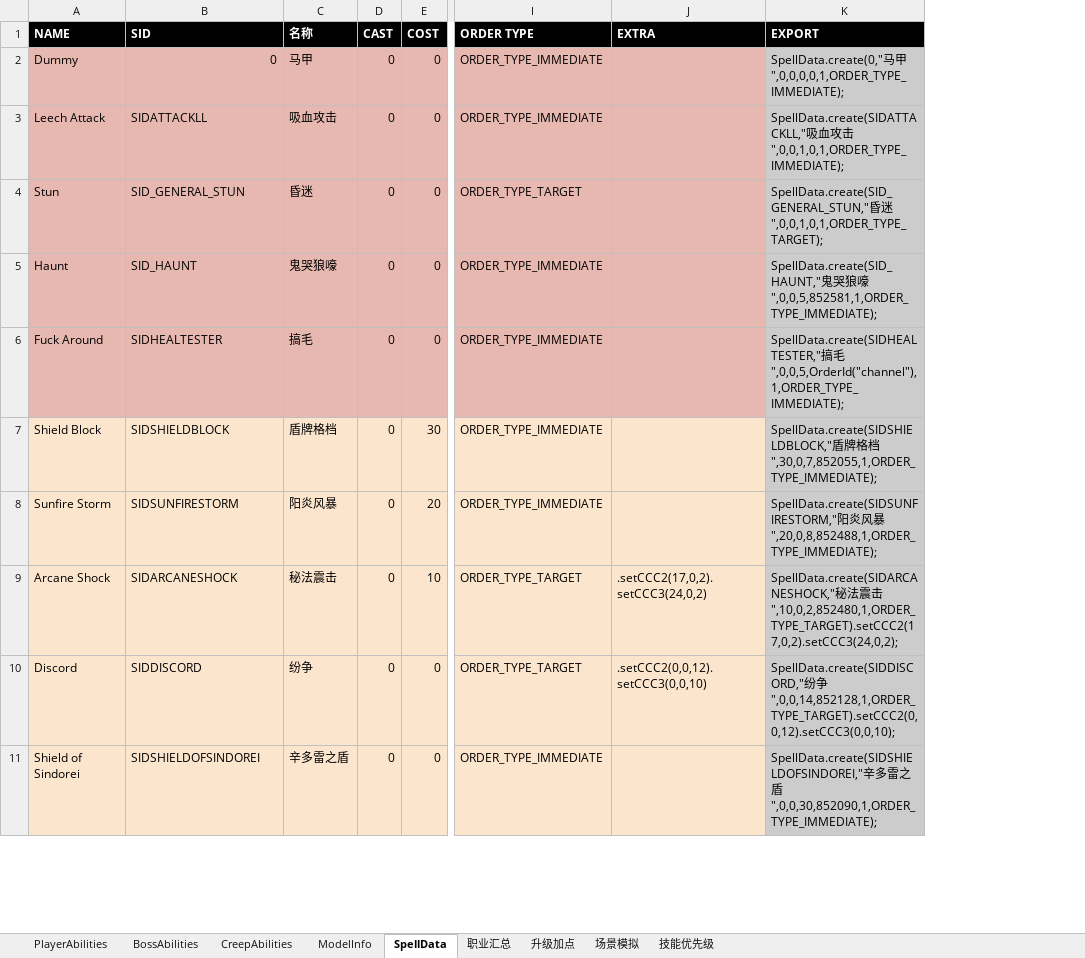
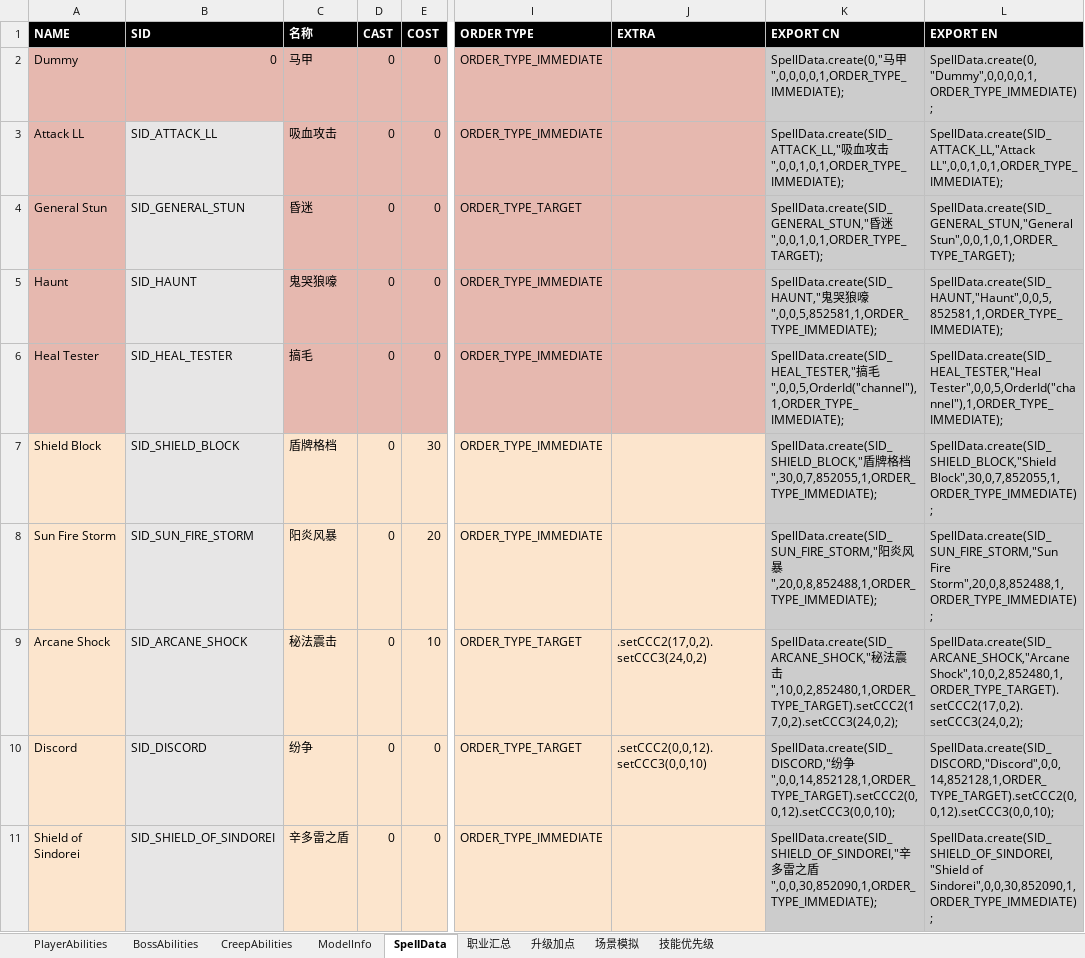
Before and after one commit to yatyricky/Zulaman-WE, an Excel workbook: design/Abilities.xlsm, sheet SpellData, drawn as a sheet; only a part is shown, gaps mark what is left out; values as stored, in another font and other column widths than the file's, no borders; conditional formats not drawn; the diff covers the shown part only; the diff names each change by its address in the sheet, - before the commit and + after, or states it on an @@ line.

```diff
--- a/design/Abilities.xlsm (sheet SpellData)
+++ b/design/Abilities.xlsm (sheet SpellData)
+column L (EXPORT EN), rows 2-11: SpellData.create(0,"Dummy",0,0,0,0,1,ORDER_TYPE_IMMEDIATE); | SpellData.create(SID_ATTACK_LL,"Attack LL",0,0,1,0,1,ORDER_TYPE_IMMEDIATE); | SpellData.create(SID_GENERAL_STUN,"General Stun",0,0,1,0,1,ORDER_TYPE_TARGET); | SpellData.create(SID_HAUNT,"Haunt",0,0,5,852581,1,ORDER_TYPE_IMMEDIATE); | SpellData.create(SID_HEAL_TESTER,"Heal Tester",0,0,5,OrderId("channel"),1,ORDER_TYPE_IMMEDIATE); | SpellData.create(SID_SHIELD_BLOCK,"Shield Block",30,0,7,852055,1,ORDER_TYPE_IMMEDIATE); | SpellData.create(SID_SUN_FIRE_STORM,"Sun Fire Storm",20,0,8,852488,1,ORDER_TYPE_IMMEDIATE); | SpellData.create(SID_ARCANE_SHOCK,"Arcane Shock",10,0,2,852480,1,ORDER_TYPE_TARGET).setCCC2(17,0,2).setCCC3(24,0,2); | SpellData.create(SID_DISCORD,"Discord",0,0,14,852128,1,ORDER_TYPE_TARGET).setCCC2(0,0,12).setCCC3(0,0,10); | SpellData.create(SID_SHIELD_OF_SINDOREI,"Shield of Sindorei",0,0,30,852090,1,ORDER_TYPE_IMMEDIATE);
-K1: EXPORT
+K1: EXPORT CN
-A3 (NAME): Leech Attack
+A3 (NAME): Attack LL
-B3 (SID): SIDATTACKLL
+B3 (SID): SID_ATTACK_LL
-B3:B6 fill: #E6B8AF
+B3:B6 fill: #E7E6E6
-K3 (EXPORT CN): SpellData.create(SIDATTACKLL,"吸血…
+K3 (EXPORT CN): SpellData.create(SID_ATTACK_LL,"吸血…
-A4 (NAME): Stun
+A4 (NAME): General Stun
-A6 (NAME): Fuck Around
+A6 (NAME): Heal Tester
-B6 (SID): SIDHEALTESTER
+B6 (SID): SID_HEAL_TESTER
-K6 (EXPORT CN): SpellData.create(SIDHEALTESTER,"搞毛…
+K6 (EXPORT CN): SpellData.create(SID_HEAL_TESTER,"搞毛…
-B7 (SID): SIDSHIELDBLOCK
+B7 (SID): SID_SHIELD_BLOCK
-B7:B11 fill: #FCE5CD
+B7:B11 fill: #E7E6E6
-K7 (EXPORT CN): SpellData.create(SIDSHIELDBLOCK,"盾牌…
+K7 (EXPORT CN): SpellData.create(SID_SHIELD_BLOCK,"盾牌…
-A8 (NAME): Sunfire Storm
+A8 (NAME): Sun Fire Storm
-B8 (SID): SIDSUNFIRESTORM
+B8 (SID): SID_SUN_FIRE_STORM
-K8 (EXPORT CN): SpellData.create(SIDSUNFIRESTORM,"阳炎…
+K8 (EXPORT CN): SpellData.create(SID_SUN_FIRE_STORM,"阳炎…
-B9 (SID): SIDARCANESHOCK
+B9 (SID): SID_ARCANE_SHOCK
-K9 (EXPORT CN): SpellData.create(SIDARCANESHOCK,"秘法…
+K9 (EXPORT CN): SpellData.create(SID_ARCANE_SHOCK,"秘法…
-B10 (SID): SIDDISCORD
+B10 (SID): SID_DISCORD
-K10 (EXPORT CN): SpellData.create(SIDDISCORD,"纷争…
+K10 (EXPORT CN): SpellData.create(SID_DISCORD,"纷争…
-B11 (SID): SIDSHIELDOFSINDOREI
+B11 (SID): SID_SHIELD_OF_SINDOREI
-K11 (EXPORT CN): SpellData.create(SIDSHIELDOFSINDOREI,"辛多…
+K11 (EXPORT CN): SpellData.create(SID_SHIELD_OF_SINDOREI,"辛多…
```
Also changed, not shown: 10 removed rows, 246 edited cells and cell formats elsewhere in this sheet, sheet CreepAbilities, formulas that keep their value, 7 other files.
